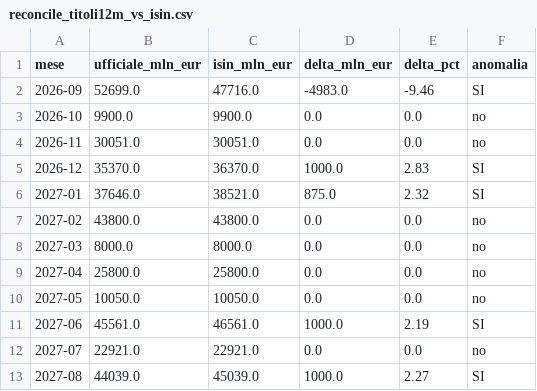
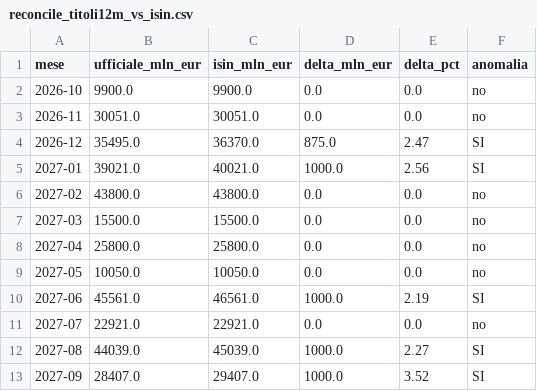
Before and after one commit to dataciviclab/debito-pubblico-intelligence, a CSV file: data/reconcile/reconcile_titoli12m_vs_isin.csv, drawn as a sheet.

```diff
--- a/data/reconcile/reconcile_titoli12m_vs_isin.csv
+++ b/data/reconcile/reconcile_titoli12m_vs_isin.csv
@@ -1,9 +1,8 @@
 mese,ufficiale_mln_eur,isin_mln_eur,delta_mln_eur,delta_pct,anomalia
-2026-09,52699.0,47716.0,-4983.0,-9.46,SI
 2026-10,9900.0,9900.0,0.0,0.0,no
 2026-11,30051.0,30051.0,0.0,0.0,no
-2026-12,35370.0,36370.0,1000.0,2.83,SI
-2027-01,37646.0,38521.0,875.0,2.32,SI
+2026-12,35495.0,36370.0,875.0,2.47,SI
+2027-01,39021.0,40021.0,1000.0,2.56,SI
 2027-02,43800.0,43800.0,0.0,0.0,no
-2027-03,8000.0,8000.0,0.0,0.0,no
+2027-03,15500.0,15500.0,0.0,0.0,no
 2027-04,25800.0,25800.0,0.0,0.0,no
@@ -13 +12,2 @@ mese,ufficiale_mln_eur,isin_mln_eur,delta_mln_eur,delta_pct,anomalia
 2027-08,44039.0,45039.0,1000.0,2.27,SI
+2027-09,28407.0,29407.0,1000.0,3.52,SI
```
Also changed, not shown: 3 other files.
